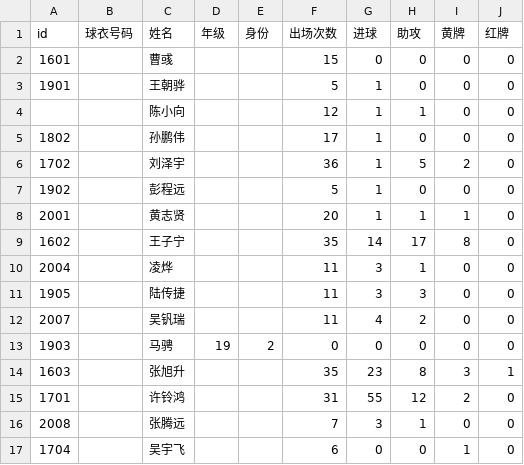
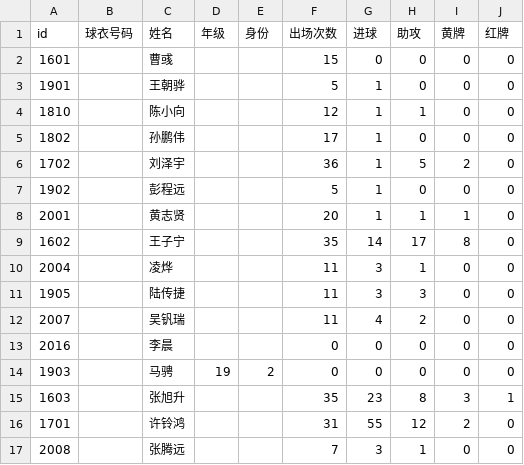
Before and after one commit to ccmesoccer/ccmesoccer.github.io, a CSV file: data/stat.csv, drawn as a sheet; only a part is shown; the shorter side is filled out with more unchanged rows; the diff names each change by its address in the sheet, - before the commit and + after, or states it on an @@ line.

Commit message:
Full squad list

```diff
--- a/data/stat.csv
+++ b/data/stat.csv
-A4 (id): (empty)
+A4 (id): 1810
+row 13: 2016 |  | 李晨 |  |  | 0 | 0 | 0 | 0 | 0
```
Also changed, not shown: 1 other file.
